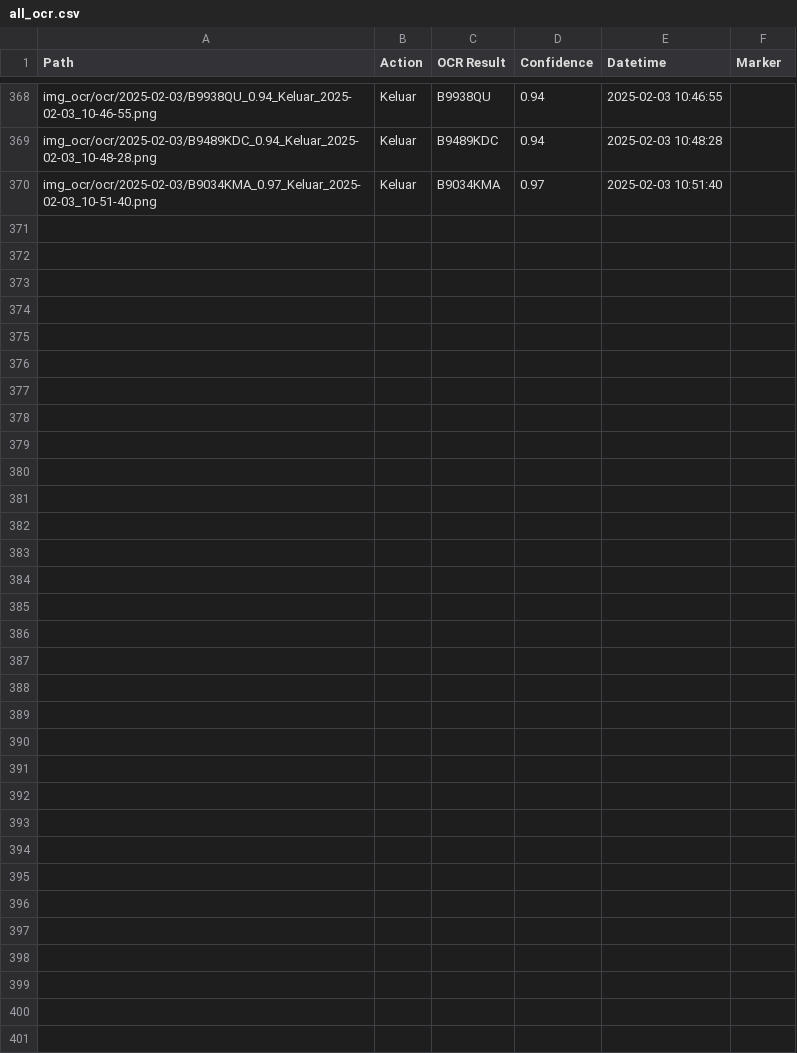
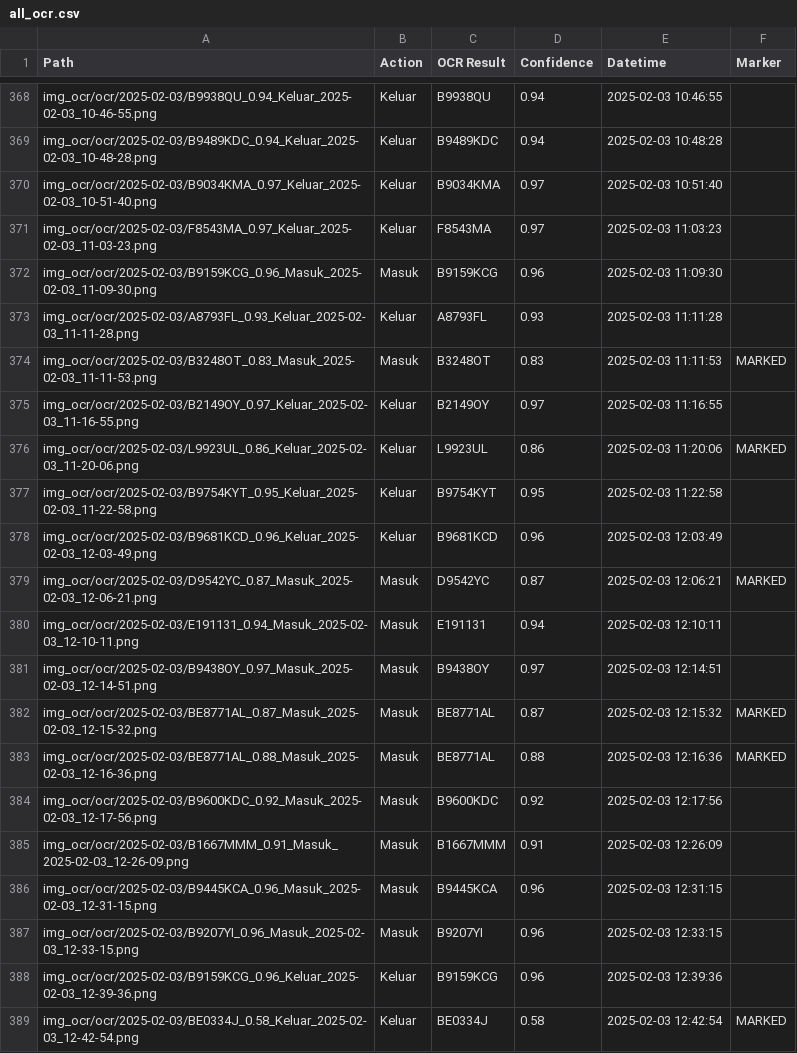
Before and after one commit to rocery/license_plate_ocr, a CSV file: img_ocr/ocr/all_ocr.csv, drawn as a sheet; only a part is shown, gaps mark what is left out; the diff covers the shown part only; the diff names each change by its address in the sheet, - before the commit and + after, or states it on an @@ line.

Commit message:
fix name for marked ocr

```diff
--- a/img_ocr/ocr/all_ocr.csv
+++ b/img_ocr/ocr/all_ocr.csv
+row 371: img_ocr/ocr/2025-02-03/F8543MA_0.97_Keluar_2025-02-03_11-03-23.png | Keluar | F8543MA | 0.97 | 2025-02-03 11:03:23
+row 372: img_ocr/ocr/2025-02-03/B9159KCG_0.96_Masuk_2025-02-03_11-09-30.png | Masuk | B9159KCG | 0.96 | 2025-02-03 11:09:30
+row 373: img_ocr/ocr/2025-02-03/A8793FL_0.93_Keluar_2025-02-03_11-11-28.png | Keluar | A8793FL | 0.93 | 2025-02-03 11:11:28
+row 374: img_ocr/ocr/2025-02-03/B3248OT_0.83_Masuk_2025-02-03_11-11-53.png | Masuk | B3248OT | 0.83 | 2025-02-03 11:11:53 | MARKED
+row 375: img_ocr/ocr/2025-02-03/B2149OY_0.97_Keluar_2025-02-03_11-16-55.png | Keluar | B2149OY | 0.97 | 2025-02-03 11:16:55
+row 376: img_ocr/ocr/2025-02-03/L9923UL_0.86_Keluar_2025-02-03_11-20-06.png | Keluar | L9923UL | 0.86 | 2025-02-03 11:20:06 | MARKED
+row 377: img_ocr/ocr/2025-02-03/B9754KYT_0.95_Keluar_2025-02-03_11-22-58.png | Keluar | B9754KYT | 0.95 | 2025-02-03 11:22:58
+row 378: img_ocr/ocr/2025-02-03/B9681KCD_0.96_Keluar_2025-02-03_12-03-49.png | Keluar | B9681KCD | 0.96 | 2025-02-03 12:03:49
+row 379: img_ocr/ocr/2025-02-03/D9542YC_0.87_Masuk_2025-02-03_12-06-21.png | Masuk | D9542YC | 0.87 | 2025-02-03 12:06:21 | MARKED
+row 380: img_ocr/ocr/2025-02-03/E191131_0.94_Masuk_2025-02-03_12-10-11.png | Masuk | E191131 | 0.94 | 2025-02-03 12:10:11
+row 381: img_ocr/ocr/2025-02-03/B9438OY_0.97_Masuk_2025-02-03_12-14-51.png | Masuk | B9438OY | 0.97 | 2025-02-03 12:14:51
+row 382: img_ocr/ocr/2025-02-03/BE8771AL_0.87_Masuk_2025-02-03_12-15-32.png | Masuk | BE8771AL | 0.87 | 2025-02-03 12:15:32 | MARKED
+row 383: img_ocr/ocr/2025-02-03/BE8771AL_0.88_Masuk_2025-02-03_12-16-36.png | Masuk | BE8771AL | 0.88 | 2025-02-03 12:16:36 | MARKED
+row 384: img_ocr/ocr/2025-02-03/B9600KDC_0.92_Masuk_2025-02-03_12-17-56.png | Masuk | B9600KDC | 0.92 | 2025-02-03 12:17:56
+row 385: img_ocr/ocr/2025-02-03/B1667MMM_0.91_Masuk_2025-02-03_12-26-09.png | Masuk | B1667MMM | 0.91 | 2025-02-03 12:26:09
+row 386: img_ocr/ocr/2025-02-03/B9445KCA_0.96_Masuk_2025-02-03_12-31-15.png | Masuk | B9445KCA | 0.96 | 2025-02-03 12:31:15
+row 387: img_ocr/ocr/2025-02-03/B9207YI_0.96_Masuk_2025-02-03_12-33-15.png | Masuk | B9207YI | 0.96 | 2025-02-03 12:33:15
+row 388: img_ocr/ocr/2025-02-03/B9159KCG_0.96_Keluar_2025-02-03_12-39-36.png | Keluar | B9159KCG | 0.96 | 2025-02-03 12:39:36
+row 389: img_ocr/ocr/2025-02-03/BE0334J_0.58_Keluar_2025-02-03_12-42-54.png | Keluar | BE0334J | 0.58 | 2025-02-03 12:42:54 | MARKED
```
Also changed, not shown: 18 added rows elsewhere in this file, img_ocr/upload/all_upload.csv, 3 other files.
